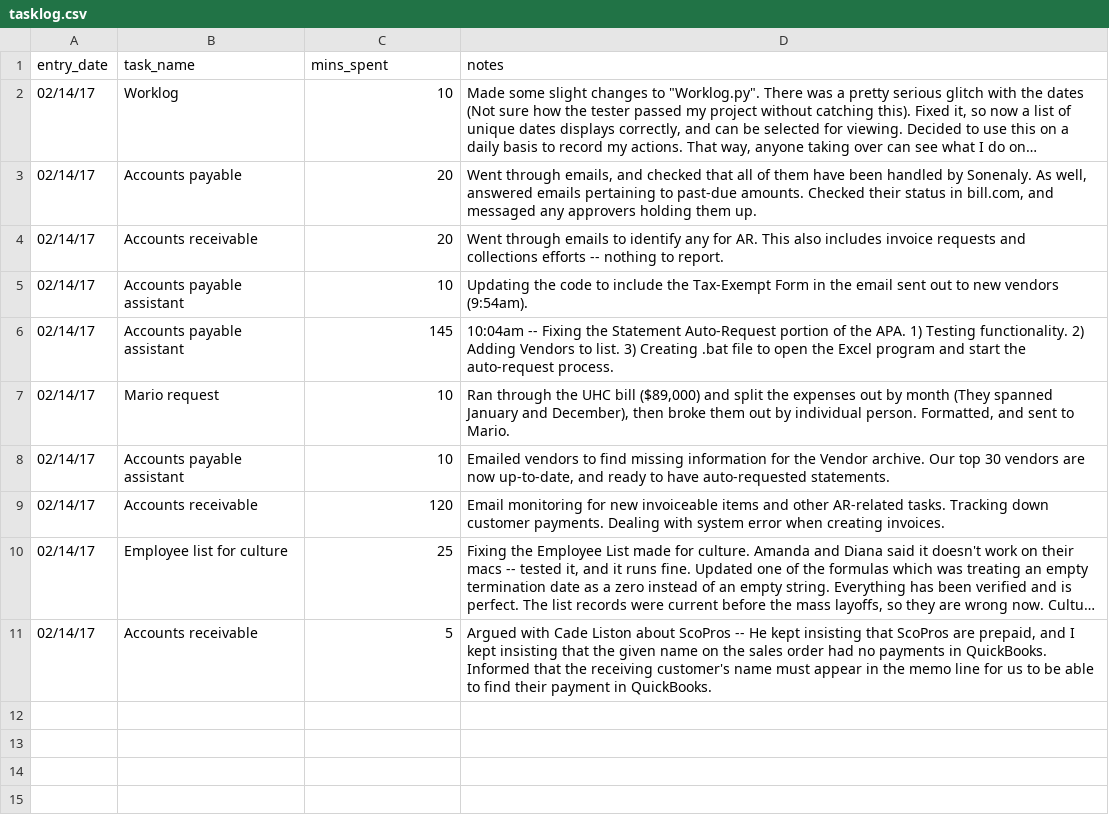
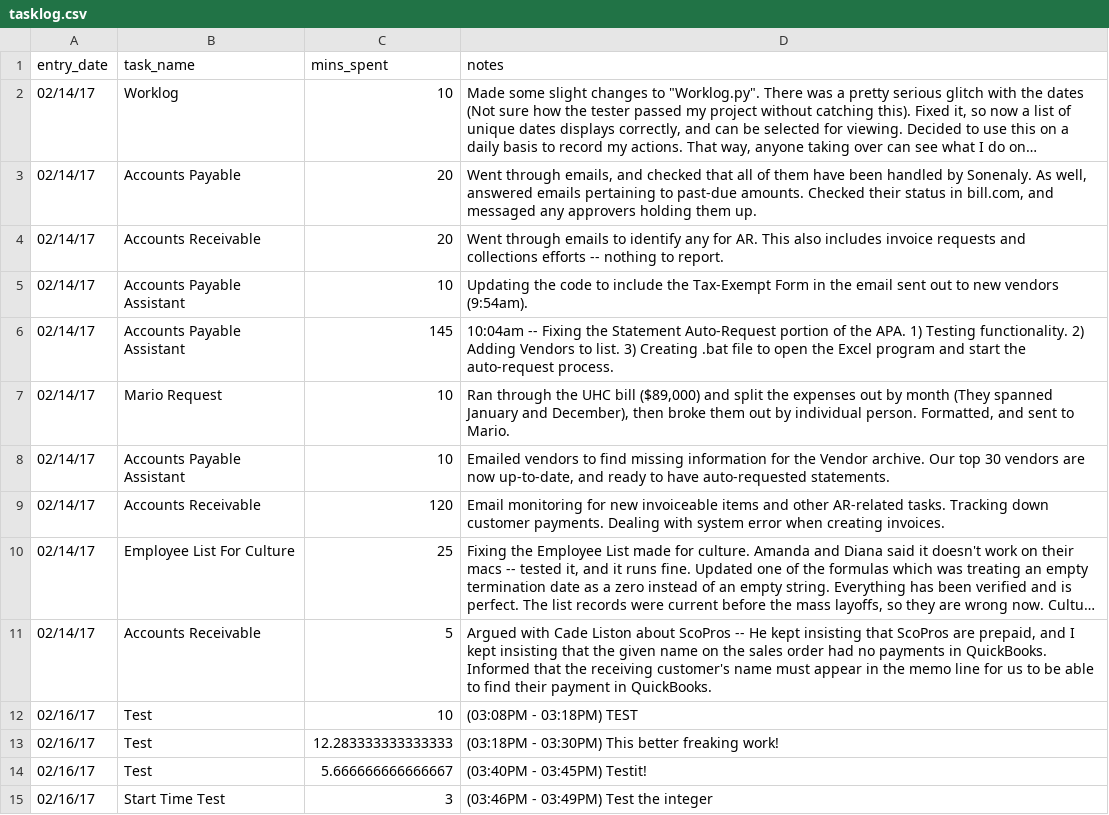
Before and after one commit to cloveridge/Worklog, a CSV file: tasklog.csv, drawn as a sheet; long unchanged cells end in …; the diff names each change by its address in the sheet, - before the commit and + after, or states it on an @@ line.

Commit message:
Major Bug Fix
Fixed an error where the task log would be wiped out. All is well now.

```diff
--- a/tasklog.csv
+++ b/tasklog.csv
-B3 (task_name): Accounts payable
+B3 (task_name): Accounts Payable
-B4 (task_name): Accounts receivable
+B4 (task_name): Accounts Receivable
-B5:B6 (task_name): Accounts payable assistant
+B5:B6 (task_name): Accounts Payable Assistant
-B7 (task_name): Mario request
+B7 (task_name): Mario Request
-B8 (task_name): Accounts payable assistant
+B8 (task_name): Accounts Payable Assistant
-B9 (task_name): Accounts receivable
+B9 (task_name): Accounts Receivable
-B10 (task_name): Employee list for culture
+B10 (task_name): Employee List For Culture
-B11 (task_name): Accounts receivable
+B11 (task_name): Accounts Receivable
+row 12: 02/16/17 | Test | 10 | (03:08PM - 03:18PM) TEST
+row 13: 02/16/17 | Test | 12.283333333333333 | (03:18PM - 03:30PM) This better freaking work!
+row 14: 02/16/17 | Test | 5.666666666666667 | (03:40PM - 03:45PM) Testit!
+row 15: 02/16/17 | Start Time Test | 3 | (03:46PM - 03:49PM) Test the integer
```
Also changed, not shown: 1 other file.
